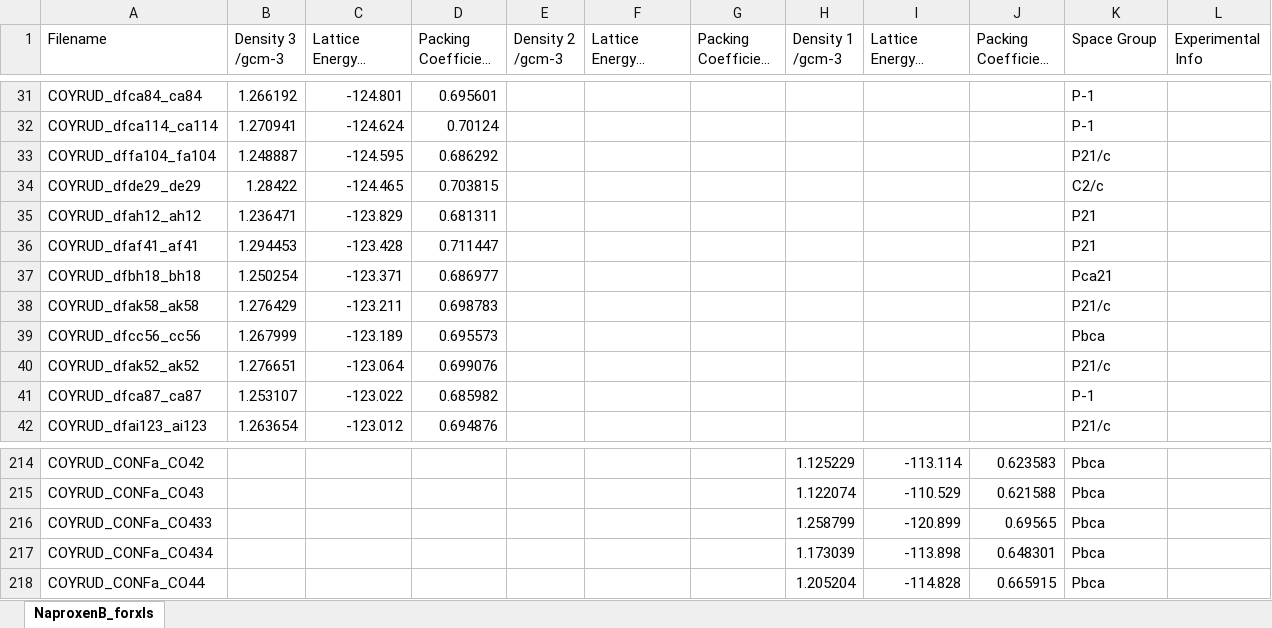
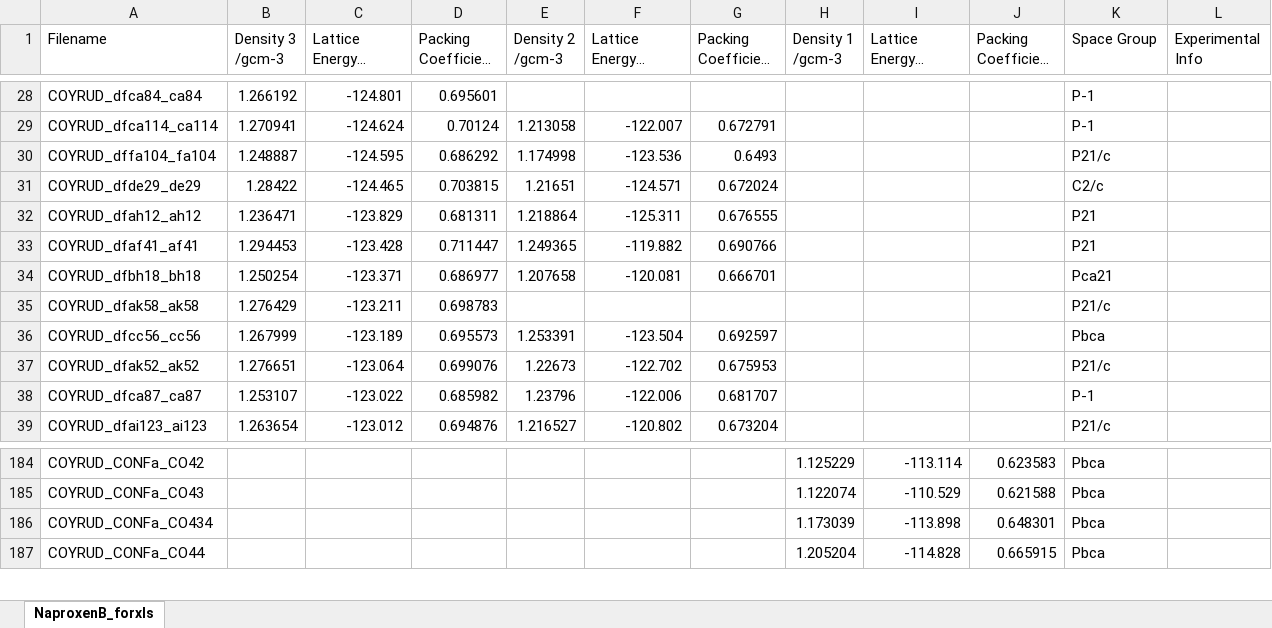
Before and after one commit to LouisePrice/CPOSS_Database, an Excel workbook: Naproxen/NaproxenB/NaproxenB.xlsx, sheet NaproxenB_forxls, drawn as a sheet; only a part is shown, gaps mark what is left out; long unchanged cells end in …; values as stored, in another font and other column widths than the file's, no borders; removed rows and columns are numbered as before the commit, all else as after; the diff covers the shown part only; the diff names each change by its address in the sheet, - before the commit and + after, or states it on an @@ line.

Commit message:
Adding Naproxen Packing Coefficients

```diff
--- a/Naproxen/NaproxenB/NaproxenB.xlsx (sheet NaproxenB_forxls)
+++ b/Naproxen/NaproxenB/NaproxenB.xlsx (sheet NaproxenB_forxls)
-E29 (Density 2 /gcm-3): (empty)
+E29 (Density 2 /gcm-3): 1.213058
-F29 (Lattice Energy 2 /kJmol-1): (empty)
+F29 (Lattice Energy 2 /kJmol-1): -122.007
-G29 (Packing Coefficient 2): (empty)
+G29 (Packing Coefficient 2): 0.672791
-E30 (Density 2 /gcm-3): (empty)
+E30 (Density 2 /gcm-3): 1.174998
-F30 (Lattice Energy 2 /kJmol-1): (empty)
+F30 (Lattice Energy 2 /kJmol-1): -123.536
-G30 (Packing Coefficient 2): (empty)
+G30 (Packing Coefficient 2): 0.6493
-E31 (Density 2 /gcm-3): (empty)
+E31 (Density 2 /gcm-3): 1.21651
-F31 (Lattice Energy 2 /kJmol-1): (empty)
+F31 (Lattice Energy 2 /kJmol-1): -124.571
-G31 (Packing Coefficient 2): (empty)
+G31 (Packing Coefficient 2): 0.672024
-E32 (Density 2 /gcm-3): (empty)
+E32 (Density 2 /gcm-3): 1.218864
-F32 (Lattice Energy 2 /kJmol-1): (empty)
+F32 (Lattice Energy 2 /kJmol-1): -125.311
-G32 (Packing Coefficient 2): (empty)
+G32 (Packing Coefficient 2): 0.676555
-E33 (Density 2 /gcm-3): (empty)
+E33 (Density 2 /gcm-3): 1.249365
-F33 (Lattice Energy 2 /kJmol-1): (empty)
+F33 (Lattice Energy 2 /kJmol-1): -119.882
-G33 (Packing Coefficient 2): (empty)
+G33 (Packing Coefficient 2): 0.690766
-E34 (Density 2 /gcm-3): (empty)
+E34 (Density 2 /gcm-3): 1.207658
-F34 (Lattice Energy 2 /kJmol-1): (empty)
+F34 (Lattice Energy 2 /kJmol-1): -120.081
-G34 (Packing Coefficient 2): (empty)
+G34 (Packing Coefficient 2): 0.666701
-E36 (Density 2 /gcm-3): (empty)
+E36 (Density 2 /gcm-3): 1.253391
-F36 (Lattice Energy 2 /kJmol-1): (empty)
+F36 (Lattice Energy 2 /kJmol-1): -123.504
-G36 (Packing Coefficient 2): (empty)
+G36 (Packing Coefficient 2): 0.692597
-E37 (Density 2 /gcm-3): (empty)
+E37 (Density 2 /gcm-3): 1.22673
-F37 (Lattice Energy 2 /kJmol-1): (empty)
+F37 (Lattice Energy 2 /kJmol-1): -122.702
-G37 (Packing Coefficient 2): (empty)
+G37 (Packing Coefficient 2): 0.675953
-E38 (Density 2 /gcm-3): (empty)
+E38 (Density 2 /gcm-3): 1.23796
-F38 (Lattice Energy 2 /kJmol-1): (empty)
+F38 (Lattice Energy 2 /kJmol-1): -122.006
-G38 (Packing Coefficient 2): (empty)
+G38 (Packing Coefficient 2): 0.681707
-E39 (Density 2 /gcm-3): (empty)
+E39 (Density 2 /gcm-3): 1.216527
-F39 (Lattice Energy 2 /kJmol-1): (empty)
+F39 (Lattice Energy 2 /kJmol-1): -120.802
-G39 (Packing Coefficient 2): (empty)
+G39 (Packing Coefficient 2): 0.673204
-row 216: COYRUD_CONFa_CO433 |  |  |  |  |  |  | 1.258799 | -120.899 | 0.69565 | Pbca
```
Also changed, not shown: 3 added rows, 51 removed rows and 348 edited cells elsewhere in this sheet, 2 other files.
